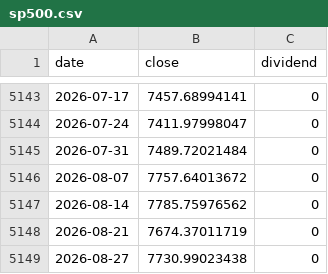
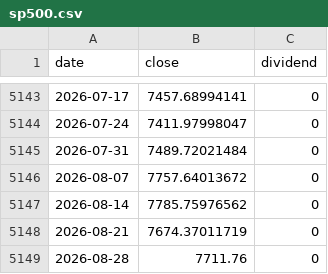
Before and after one commit to jinhoOps/stock-snowball, a CSV file: src/data/indices/sp500.csv, drawn as a sheet; only a part is shown, gaps mark what is left out.

```diff
--- a/src/data/indices/sp500.csv
+++ b/src/data/indices/sp500.csv
@@ -5148,2 +5148,2 @@ date,close,dividend
 2026-08-21,7674.37011719,0
-2026-08-27,7730.99023438,0
+2026-08-28,7711.76,0
```
Also changed, not shown: src/data/indices/kospi-index.csv, src/data/indices/nasdaq100.csv, 5 other files.
